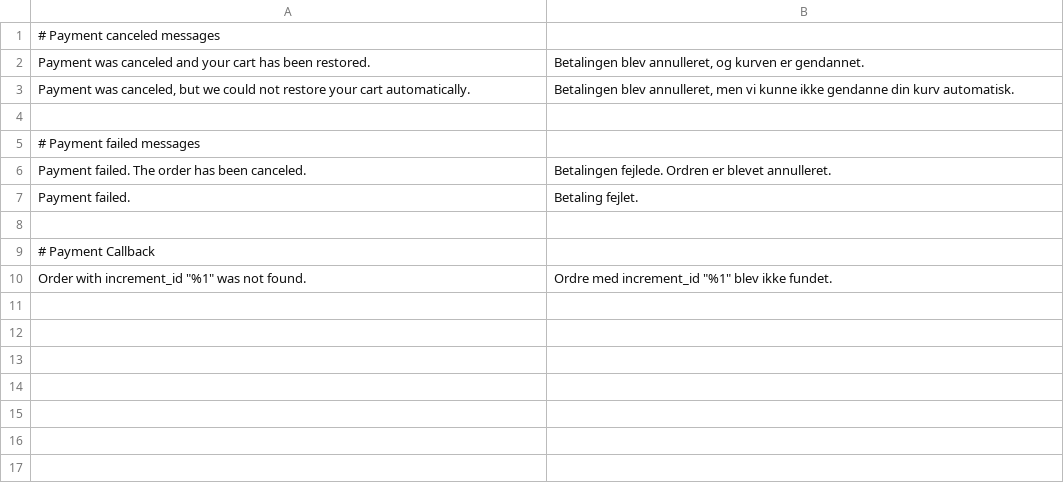
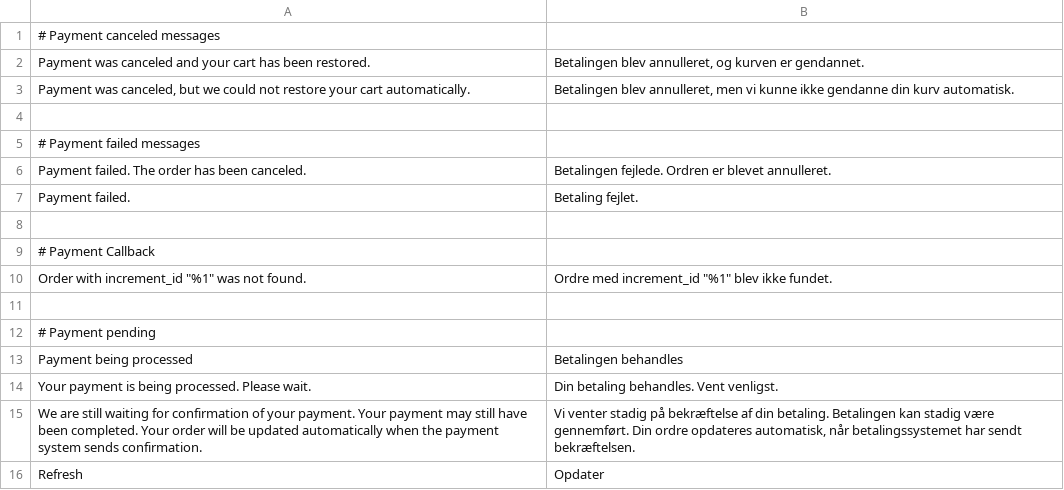
Before and after one commit to ePay/magento2-epic-payment-module, a CSV file: i18n/da_DK.csv, drawn as a sheet; the diff names each change by its address in the sheet, - before the commit and + after, or states it on an @@ line.

Commit message:
The order success page is now shown only after payment has been confirmed by the server-side callback.

```diff
--- a/i18n/da_DK.csv
+++ b/i18n/da_DK.csv
+row 11: (empty)
+row 12: # Payment pending
+row 13: Payment being processed | Betalingen behandles
+row 14: Your payment is being processed. Please wait. | Din betaling behandles. Vent venligst.
+row 15: We are still waiting for confirmation of your payment. Your payment may still have been completed. Your order will be updated automatically when the payment system sends confirmation. | Vi venter stadig på bekræftelse af din betaling. Betalingen kan stadig være gennemført. Din ordre opdateres automatisk, når betalingssystemet har sendt bekræftelsen.
+row 16: Refresh | Opdater
```
Also changed, not shown: 7 other files.
